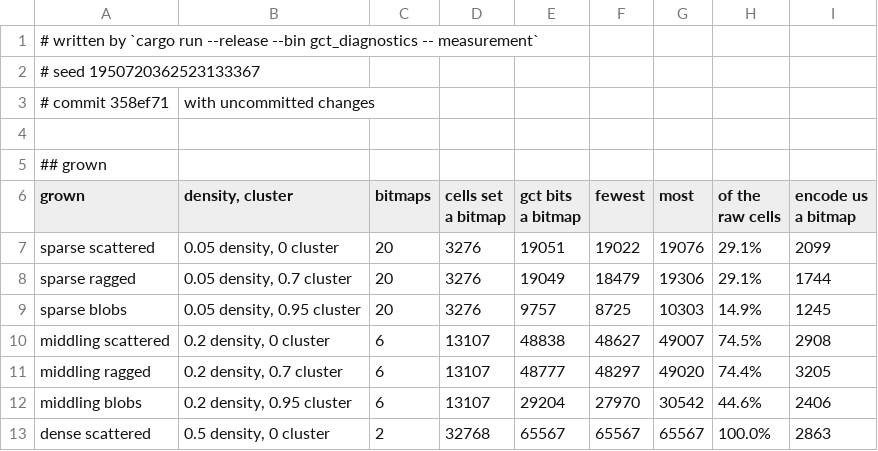
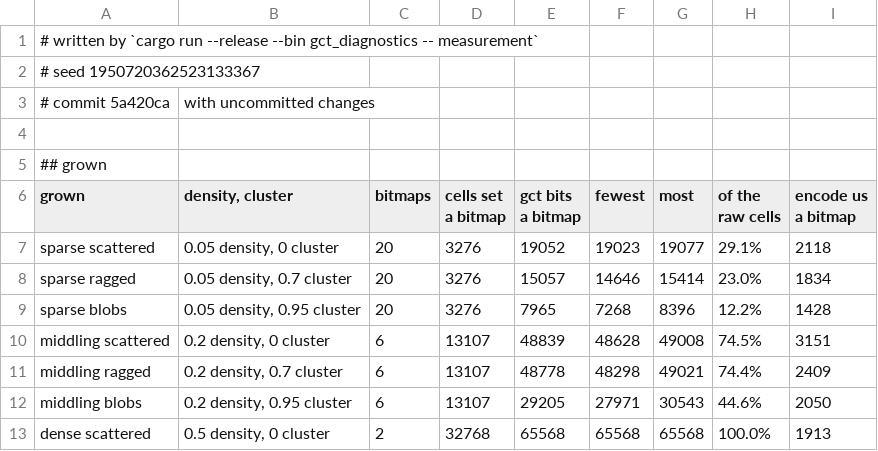
Before and after one commit to ErrorDAR32/bitmap-compression-experiments, a CSV file: docs/measurements/measurement.csv, drawn as a sheet; only a part is shown; the diff covers the shown part only.

```diff
--- a/docs/measurements/measurement.csv
+++ b/docs/measurements/measurement.csv
@@ -2,3 +2,3 @@
 # seed 1950720362523133367
-# commit 358ef71, with uncommitted changes
+# commit 5a420ca, with uncommitted changes
 
@@ -10,8 +10,8 @@ raw cells","encode us
 a bitmap"
-sparse scattered,"0.05 density, 0 cluster",20,3276,19051,19022,19076,29.1%,2099
-sparse ragged,"0.05 density, 0.7 cluster",20,3276,19049,18479,19306,29.1%,1744
-sparse blobs,"0.05 density, 0.95 cluster",20,3276,9757,8725,10303,14.9%,1245
-middling scattered,"0.2 density, 0 cluster",6,13107,48838,48627,49007,74.5%,2908
-middling ragged,"0.2 density, 0.7 cluster",6,13107,48777,48297,49020,74.4%,3205
-middling blobs,"0.2 density, 0.95 cluster",6,13107,29204,27970,30542,44.6%,2406
-dense scattered,"0.5 density, 0 cluster",2,32768,65567,65567,65567,100.0%,2863
+sparse scattered,"0.05 density, 0 cluster",20,3276,19052,19023,19077,29.1%,2118
+sparse ragged,"0.05 density, 0.7 cluster",20,3276,15057,14646,15414,23.0%,1834
+sparse blobs,"0.05 density, 0.95 cluster",20,3276,7965,7268,8396,12.2%,1428
+middling scattered,"0.2 density, 0 cluster",6,13107,48839,48628,49008,74.5%,3151
+middling ragged,"0.2 density, 0.7 cluster",6,13107,48778,48298,49021,74.4%,2409
+middling blobs,"0.2 density, 0.95 cluster",6,13107,29205,27971,30543,44.6%,2050
+dense scattered,"0.5 density, 0 cluster",2,32768,65568,65568,65568,100.0%,1913
```
Also changed, not shown: 154 edited cells elsewhere in this file, docs/measurements/census.csv, docs/measurements/noise.csv, 15 other files.
